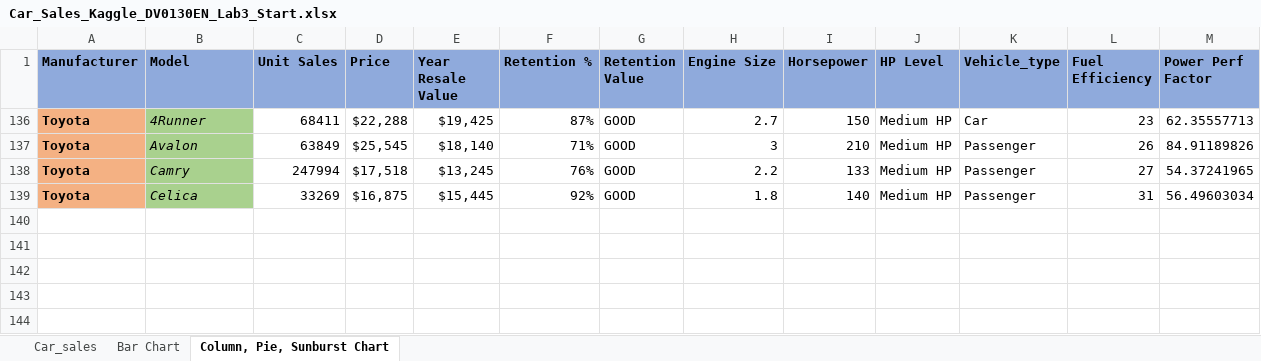
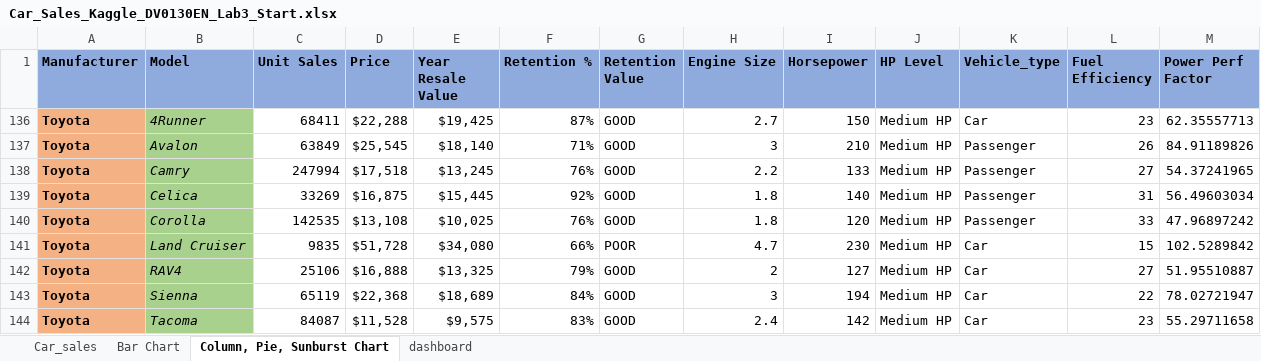
Before and after one commit to sheldonnnn007/IBM_DA, an Excel workbook: 3_Data Visualization and Dashboards with Excel and Cognos/w2_CreatingVisualizationsAndDashboardwithSpreadsheet/Car_Sales_Kaggle_DV0130EN_Lab3_Start.xlsx, sheet Column, Pie, Sunburst Chart, drawn as a sheet; values as stored, in another font and other column widths than the file's, no borders; charts and pictures and conditional formats and table styles not drawn; the diff names each change by its address in the sheet, - before the commit and + after, or states it on an @@ line.

```diff
--- a/3_Data Visualization and Dashboards with Excel and Cognos/w2_CreatingVisualizationsAndDashboardwithSpreadsheet/Car_Sales_Kaggle_DV0130EN_Lab3_Start.xlsx (sheet Column, Pie, Sunburst Chart)
+++ b/3_Data Visualization and Dashboards with Excel and Cognos/w2_CreatingVisualizationsAndDashboardwithSpreadsheet/Car_Sales_Kaggle_DV0130EN_Lab3_Start.xlsx (sheet Column, Pie, Sunburst Chart)
+sheet tab: dashboard
@@ row 140 unhidden: Toyota | Corolla | 142535 | $13,108 | $10,025 | 76% | GOOD | 1.8 | 120 | Medium HP | Passenger | 33 | 47.96897242 @@
@@ row 141 unhidden: Toyota | Land Cruiser | 9835 | $51,728 | $34,080 | 66% | POOR | 4.7 | 230 | Medium HP | Car | 15 | 102.5289842 @@
@@ row 142 unhidden: Toyota | RAV4 | 25106 | $16,888 | $13,325 | 79% | GOOD | 2 | 127 | Medium HP | Car | 27 | 51.95510887 @@
@@ row 143 unhidden: Toyota | Sienna | 65119 | $22,368 | $18,689 | 84% | GOOD | 3 | 194 | Medium HP | Car | 22 | 78.02721947 @@
@@ row 144 unhidden: Toyota | Tacoma | 84087 | $11,528 | $9,575 | 83% | GOOD | 2.4 | 142 | Medium HP | Car | 23 | 55.29711658 @@
```
Also changed, not shown: sheet Bar Chart, charts or pictures, 5 other files.
